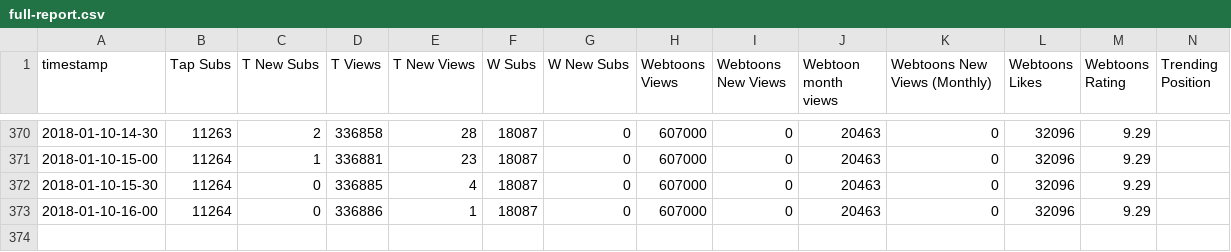
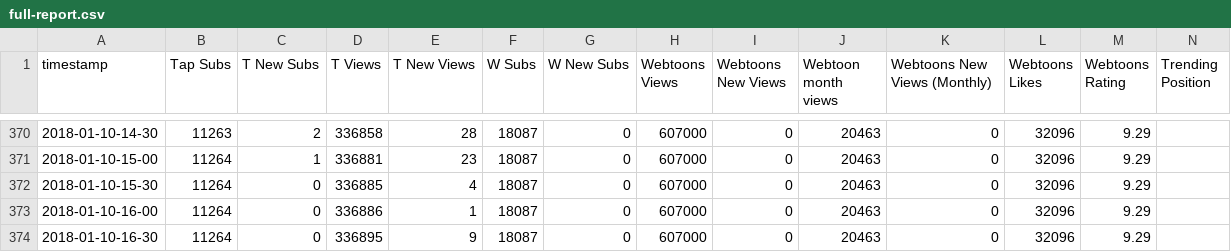
Before and after one commit to kshitijl/camellia-stats, a CSV file: output-artifacts/full-report.csv, drawn as a sheet; only a part is shown, gaps mark what is left out; rows hold the shown columns only; the diff names each change by its address in the sheet, - before the commit and + after, or states it on an @@ line.

```diff
--- a/output-artifacts/full-report.csv
+++ b/output-artifacts/full-report.csv
+row 374: 2018-01-10-16-30 | 11264 | 0 | 336895 | 9 | 18087 | 0 | 607000 | 0 | 20463 | 0 | 32096 | 9.29
```
Also changed, not shown: output-artifacts/daily-report.csv, output-artifacts/rank-report.csv, 1 other file.
